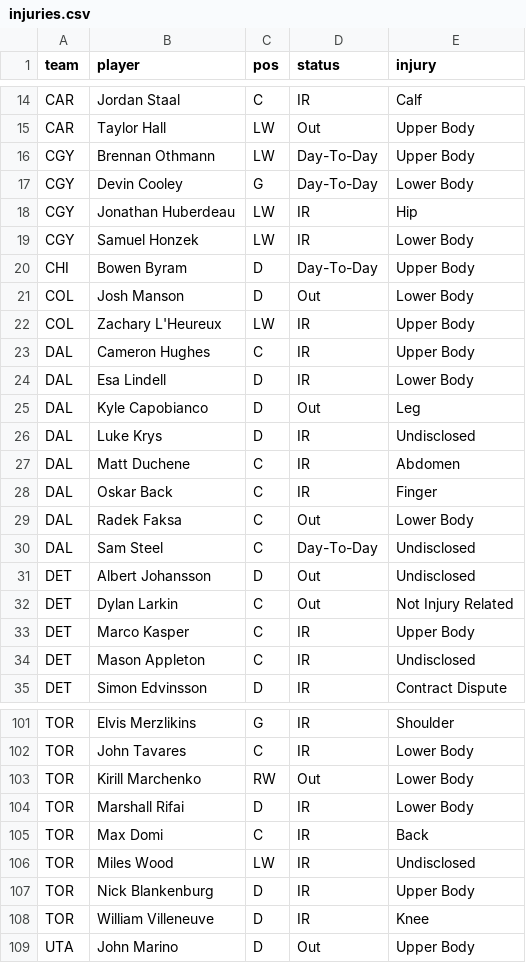
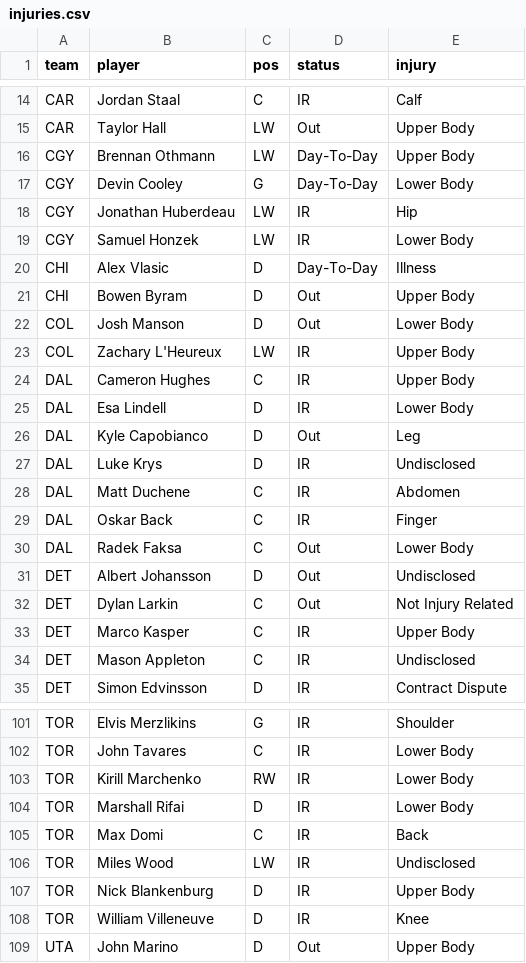
Before and after one commit to marekdoucet/pool-survivor, a CSV file: data/injuries.csv, drawn as a sheet; only a part is shown, gaps mark what is left out.

```diff
--- a/data/injuries.csv
+++ b/data/injuries.csv
@@ -19,3 +19,4 @@ CGY,Jonathan Huberdeau,LW,IR,Hip
 CGY,Samuel Honzek,LW,IR,Lower Body
-CHI,Bowen Byram,D,Day-To-Day,Upper Body
+CHI,Alex Vlasic,D,Day-To-Day,Illness
+CHI,Bowen Byram,D,Out,Upper Body
 COL,Josh Manson,D,Out,Lower Body
@@ -29,3 +30,2 @@ DAL,Oskar Back,C,IR,Finger
 DAL,Radek Faksa,C,Out,Lower Body
-DAL,Sam Steel,C,Day-To-Day,Undisclosed
 DET,Albert Johansson,D,Out,Undisclosed
@@ -102,3 +102,3 @@ TOR,Elvis Merzlikins,G,IR,Shoulder
 TOR,John Tavares,C,IR,Lower Body
-TOR,Kirill Marchenko,RW,Out,Lower Body
+TOR,Kirill Marchenko,RW,IR,Lower Body
 TOR,Marshall Rifai,D,IR,Lower Body
```
Also changed, not shown: 3 other files.
